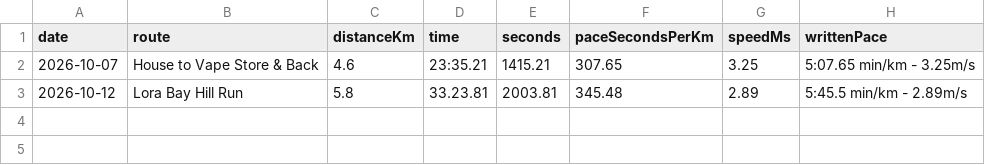
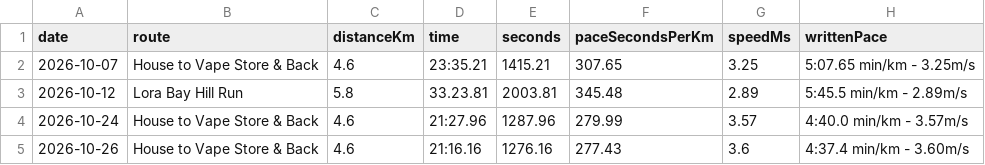
Before and after one commit to l2mcgrat/liammspandasprojects, a CSV file: assets/data/athletics-running-tempo.csv, drawn as a sheet; the diff names each change by its address in the sheet, - before the commit and + after, or states it on an @@ line.

```diff
--- a/assets/data/athletics-running-tempo.csv
+++ b/assets/data/athletics-running-tempo.csv
+row 4: 2026-10-24 | House to Vape Store & Back | 4.6 | 21:27.96 | 1287.96 | 279.99 | 3.57 | 4:40.0 min/km - 3.57m/s
+row 5: 2026-10-26 | House to Vape Store & Back | 4.6 | 21:16.16 | 1276.16 | 277.43 | 3.6 | 4:37.4 min/km - 3.60m/s
```
Also changed, not shown: assets/data/workbench-studies.csv, 30 other files.
